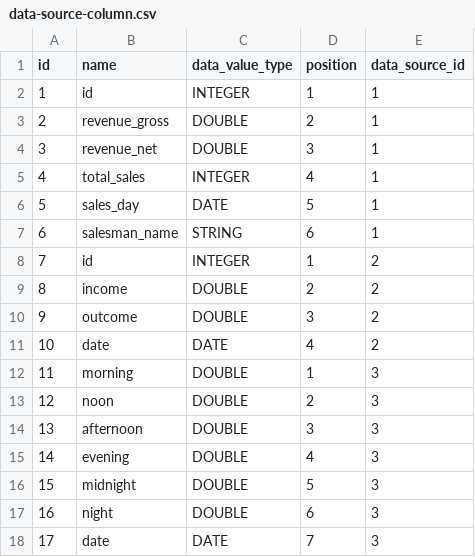
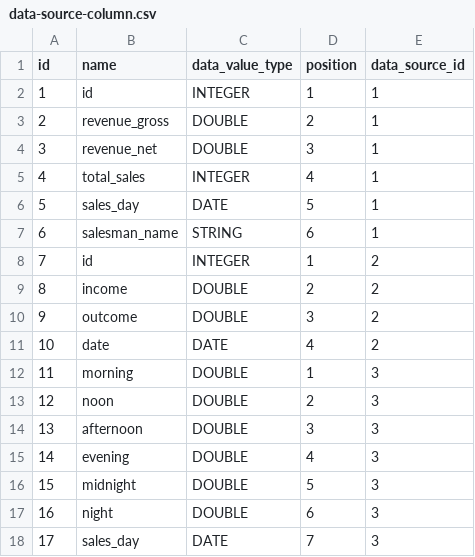
Before and after one commit to abixen/abixen-platform, a CSV file: abixen-platform-business-intelligence-service/src/main/resources/liquibase/import/data/data-source-column.csv, drawn as a sheet.

```diff
--- a/abixen-platform-business-intelligence-service/src/main/resources/liquibase/import/data/data-source-column.csv
+++ b/abixen-platform-business-intelligence-service/src/main/resources/liquibase/import/data/data-source-column.csv
@@ -17,2 +17,2 @@ id;name;data_value_type;position;data_source_id
 16;night;DOUBLE;6;3
-17;date;DATE;7;3
+17;sales_day;DATE;7;3
```
Also changed, not shown: abixen-platform-business-intelligence-service/src/main/resources/liquibase/import/data/chart-configuration-data.csv, abixen-platform-business-intelligence-service/src/main/resources/liquibase/import/data/data-set-series-column-data.csv, 4 other files.
